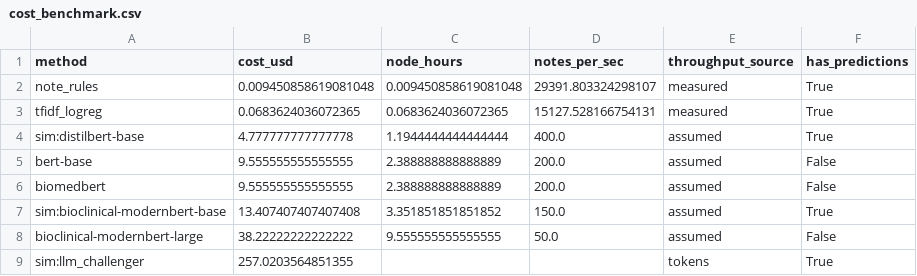
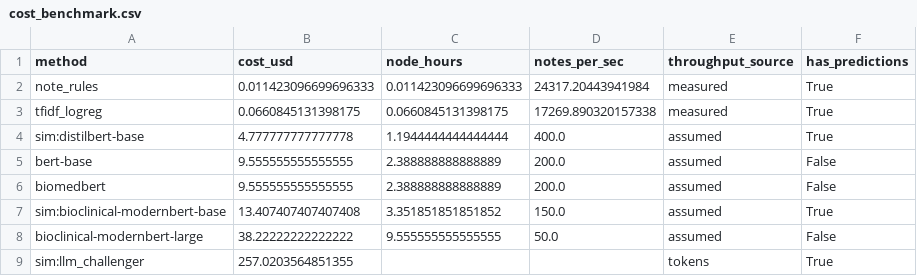
Before and after one commit to Health-Transformation-Lab/health-transformation-lab-nlp, a CSV file: data/corpus/cost_benchmark.csv, drawn as a sheet.

```diff
--- a/data/corpus/cost_benchmark.csv
+++ b/data/corpus/cost_benchmark.csv
@@ -1,4 +1,4 @@
 method,cost_usd,node_hours,notes_per_sec,throughput_source,has_predictions
-note_rules,0.009450858619081048,0.009450858619081048,29391.803324298107,measured,True
-tfidf_logreg,0.0683624036072365,0.0683624036072365,15127.528166754131,measured,True
+note_rules,0.011423096699696333,0.011423096699696333,24317.20443941984,measured,True
+tfidf_logreg,0.0660845131398175,0.0660845131398175,17269.890320157338,measured,True
 sim:distilbert-base,4.777777777777778,1.1944444444444444,400.0,assumed,True
```
Also changed, not shown: data/corpus/simulated_cost_effectiveness.csv, data/datasets/answer_key/review_key.csv, 24 other files.
